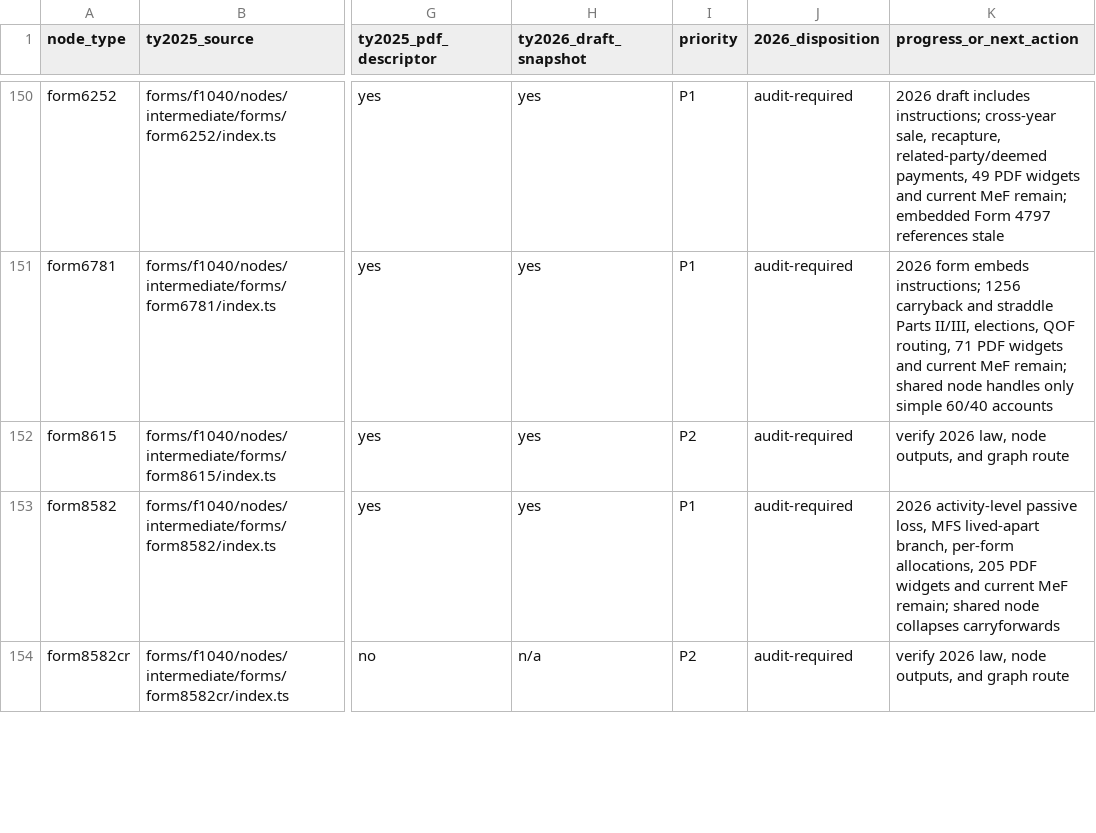
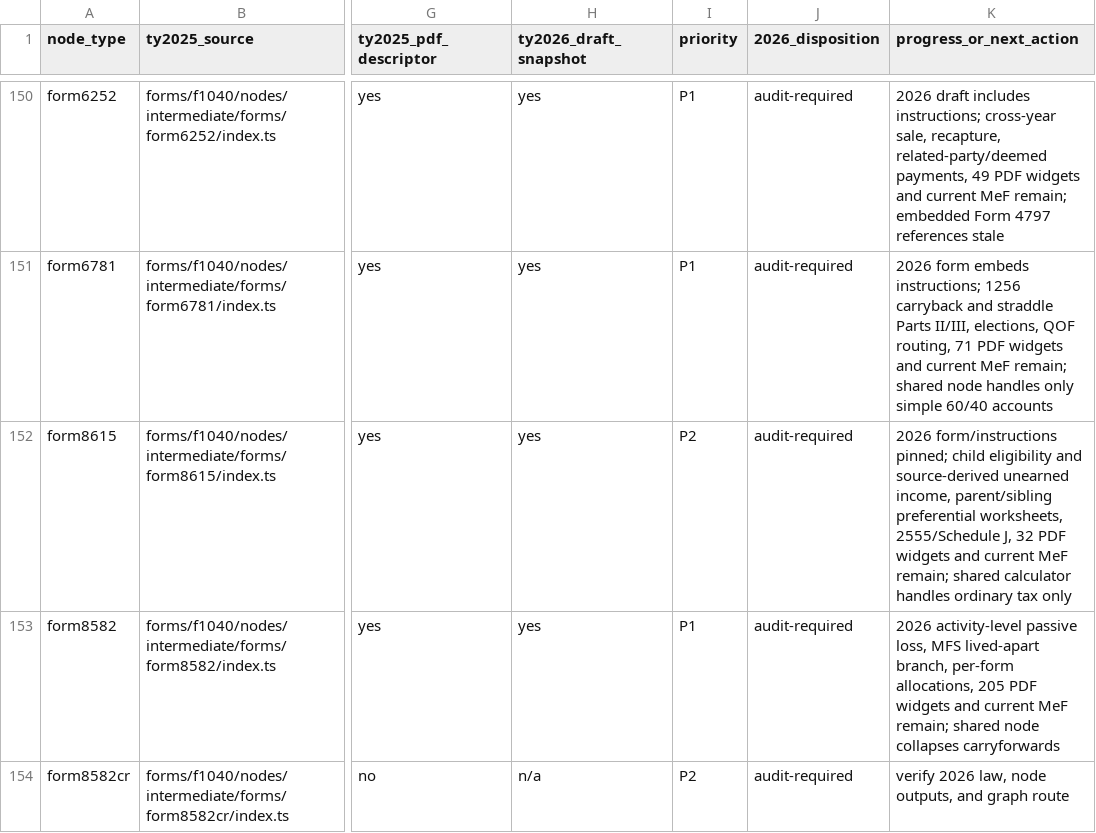
Before and after one commit to filedcom/opentax, a CSV file: docs/ty2026/node-coverage.csv, drawn as a sheet; only a part is shown, gaps mark what is left out; the diff names each change by its address in the sheet, - before the commit and + after, or states it on an @@ line.

Commit message:
docs(ty2026): map Form 8615 child tax graph and PDF

```diff
--- a/docs/ty2026/node-coverage.csv
+++ b/docs/ty2026/node-coverage.csv
-K152 (progress_or_next_action): verify 2026 law, node outputs, and graph route
+K152 (progress_or_next_action): 2026 form/instructions pinned; child eligibility and source-derived unearned income, parent/sibling preferential worksheets, 2555/Schedule J, 32 PDF widgets and current MeF remain; shared calculator handles ordinary tax only
```
Also changed, not shown: 10 other files.
